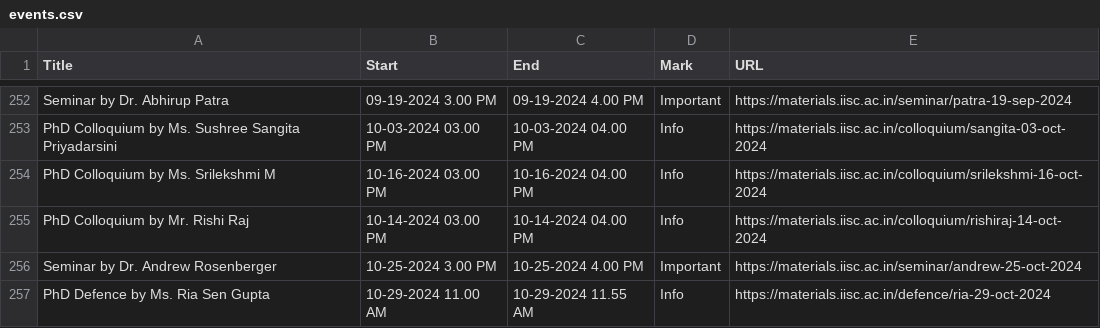
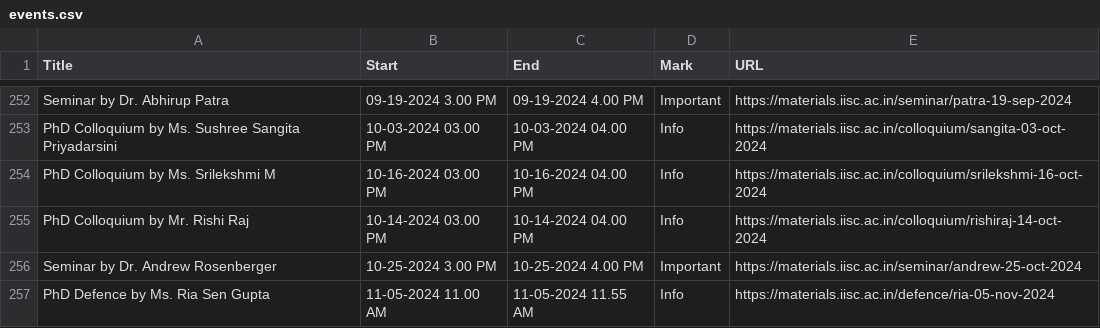
Before and after one commit to mte-iisc/materials-iisc, a CSV file: _site/events/events.csv, drawn as a sheet; only a part is shown, gaps mark what is left out.

```diff
--- a/_site/events/events.csv
+++ b/_site/events/events.csv
@@ -256,2 +256,2 @@ PhD Colloquium by Mr. Rishi Raj,10-14-2024  03.00 PM,10-14-2024  04.00 PM,Info,h
 Seminar by Dr. Andrew Rosenberger,10-25-2024  3.00 PM,10-25-2024  4.00 PM,Important,https://materials.iisc.ac.in/seminar/andrew-25-oct-2024
-PhD Defence by Ms. Ria Sen Gupta,10-29-2024  11.00 AM,10-29-2024  11.55 AM,Info,https://materials.iisc.ac.in/defence/ria-29-oct-2024
+PhD Defence by Ms. Ria Sen Gupta,11-05-2024  11.00 AM,11-05-2024  11.55 AM,Info,https://materials.iisc.ac.in/defence/ria-05-nov-2024
```
Also changed, not shown: events/events.csv, 18 other files.
